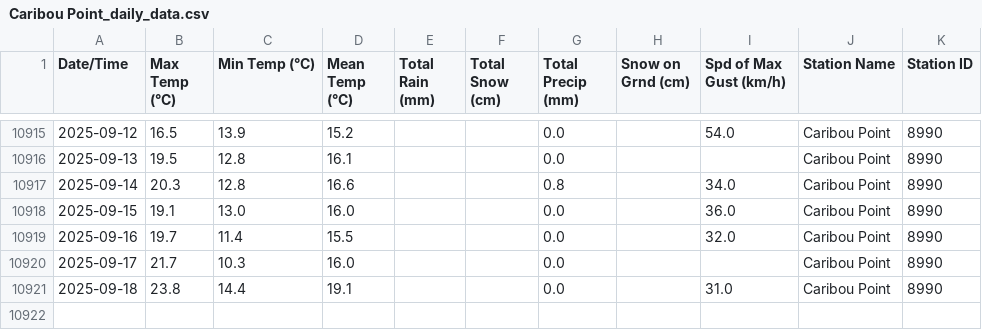
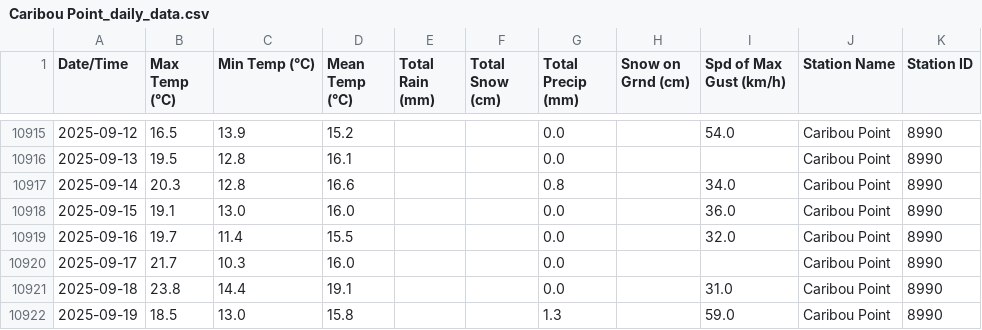
Before and after one commit to robertgwx/atl-climate-viewer, a CSV file: climate_data/NS/Caribou Point_daily_data.csv, drawn as a sheet; only a part is shown, gaps mark what is left out; the diff names each change by its address in the sheet, - before the commit and + after, or states it on an @@ line.

```diff
--- a/climate_data/NS/Caribou Point_daily_data.csv
+++ b/climate_data/NS/Caribou Point_daily_data.csv
+row 10922: 2025-09-19 | 18.5 | 13.0 | 15.8 |  |  | 1.3 |  | 59.0 | Caribou Point | 8990
```
Also changed, not shown: climate_data/NL/Mary's Harbour_daily_data.csv, climate_data/NS/Beaver Island_daily_data.csv, 48 other files.
